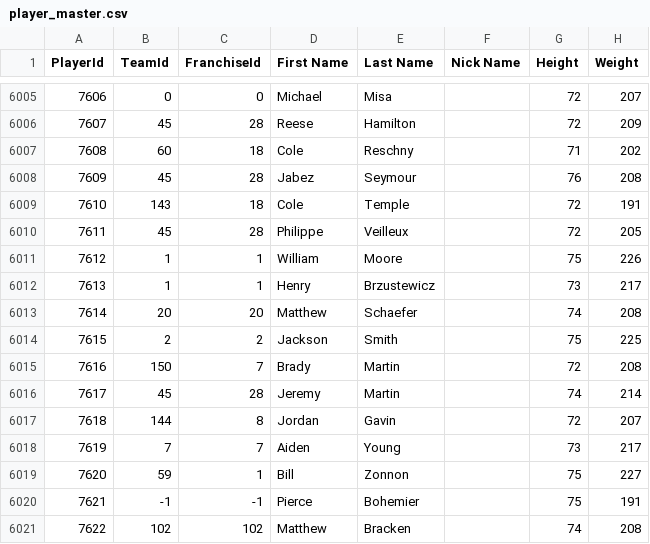
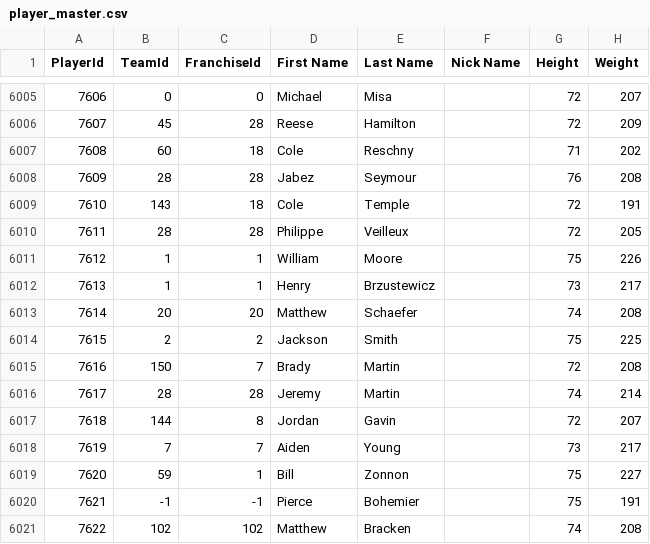
Before and after one commit to Empol1587/MHLCSVS, a CSV file: csv/player_master.csv, drawn as a sheet; only a part is shown, gaps mark what is left out; the diff names each change by its address in the sheet, - before the commit and + after, or states it on an @@ line.

Commit message:
Update player_master.csv

```diff
--- a/csv/player_master.csv
+++ b/csv/player_master.csv
-B6008 (TeamId): 45
+B6008 (TeamId): 28
-B6010 (TeamId): 45
+B6010 (TeamId): 28
-B6016 (TeamId): 45
+B6016 (TeamId): 28
```
